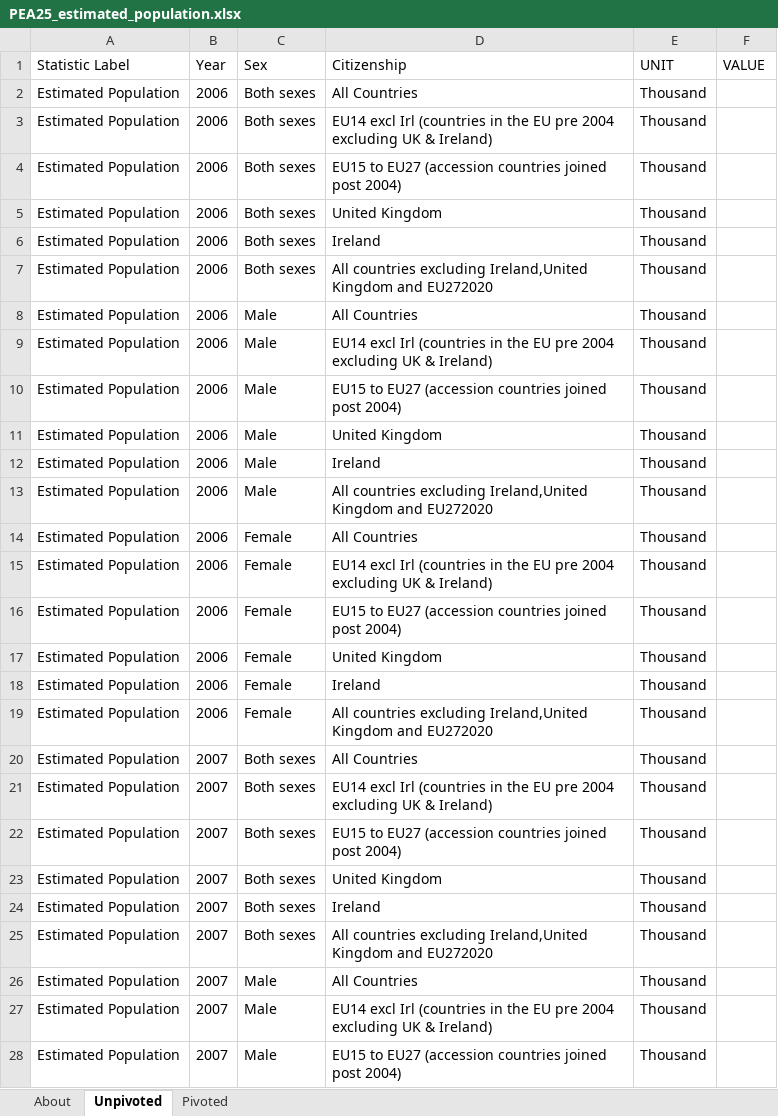
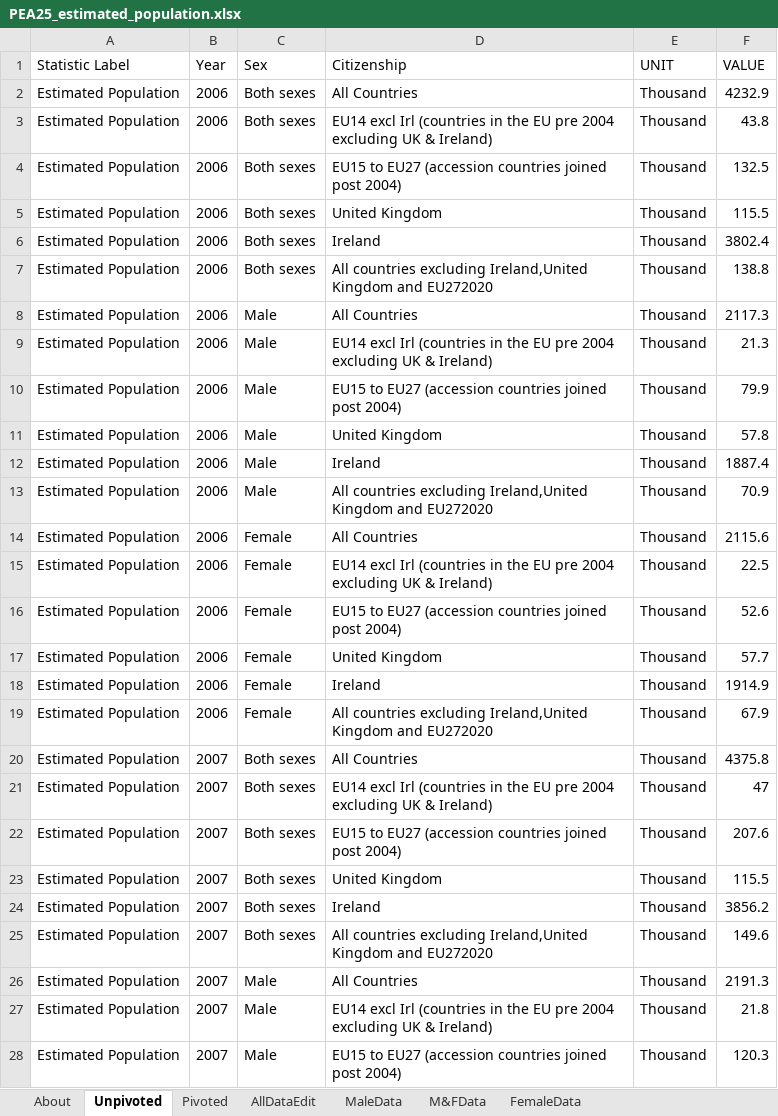
Before and after one commit to StphnKlly/DataAnalytics, an Excel workbook: PEA25_estimated_population.xlsx, sheet Unpivoted, drawn as a sheet; only a part is shown; values as stored, in another font and other column widths than the file's, no borders; table styles not drawn; the diff covers the shown part only; the diff names each change by its address in the sheet, - before the commit and + after, or states it on an @@ line.

```diff
--- a/PEA25_estimated_population.xlsx (sheet Unpivoted)
+++ b/PEA25_estimated_population.xlsx (sheet Unpivoted)
+sheet tab: AllDataEdit
+sheet tab: MaleData
+sheet tab: M&FData
+sheet tab: FemaleData
-F2 (VALUE): (empty)
+F2 (VALUE): 4232.9
-F3 (VALUE): (empty)
+F3 (VALUE): 43.8
-F4 (VALUE): (empty)
+F4 (VALUE): 132.5
-F5 (VALUE): (empty)
+F5 (VALUE): 115.5
-F6 (VALUE): (empty)
+F6 (VALUE): 3802.4
-F7 (VALUE): (empty)
+F7 (VALUE): 138.8
-F8 (VALUE): (empty)
+F8 (VALUE): 2117.3
-F9 (VALUE): (empty)
+F9 (VALUE): 21.3
-F10 (VALUE): (empty)
+F10 (VALUE): 79.9
-F11 (VALUE): (empty)
+F11 (VALUE): 57.8
-F12 (VALUE): (empty)
+F12 (VALUE): 1887.4
-F13 (VALUE): (empty)
+F13 (VALUE): 70.9
-F14 (VALUE): (empty)
+F14 (VALUE): 2115.6
-F15 (VALUE): (empty)
+F15 (VALUE): 22.5
-F16 (VALUE): (empty)
+F16 (VALUE): 52.6
-F17 (VALUE): (empty)
+F17 (VALUE): 57.7
-F18 (VALUE): (empty)
+F18 (VALUE): 1914.9
-F19 (VALUE): (empty)
+F19 (VALUE): 67.9
-F20 (VALUE): (empty)
+F20 (VALUE): 4375.8
-F21 (VALUE): (empty)
+F21 (VALUE): 47
-F22 (VALUE): (empty)
+F22 (VALUE): 207.6
-F23 (VALUE): (empty)
+F23 (VALUE): 115.5
-F24 (VALUE): (empty)
+F24 (VALUE): 3856.2
-F25 (VALUE): (empty)
+F25 (VALUE): 149.6
-F26 (VALUE): (empty)
+F26 (VALUE): 2191.3
-F27 (VALUE): (empty)
+F27 (VALUE): 21.8
-F28 (VALUE): (empty)
+F28 (VALUE): 120.3
```
Also changed, not shown: 297 edited cells elsewhere in this sheet, sheet Pivoted, charts or pictures, 1 other file.
